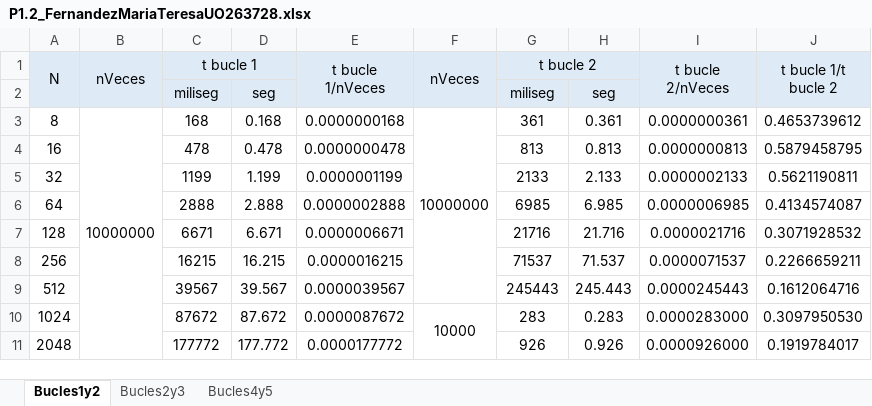
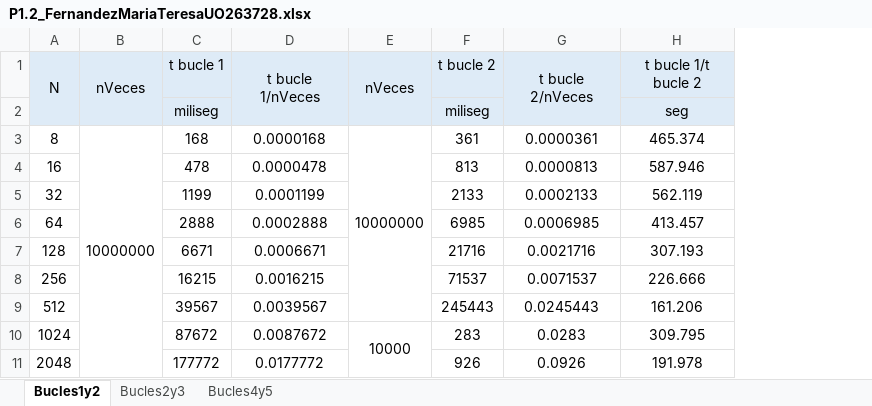
Before and after one commit to teresafcoro/alg_workspace, an Excel workbook: src/main/java/algestudiante/p12/P1.2_FernandezMariaTeresaUO263728.xlsx, sheet Bucles1y2, drawn as a sheet; only a part is shown; values as stored, in another font and other column widths than the file's, no borders; removed rows and columns are numbered as before the commit, all else as after; the diff covers the shown part only; the diff names each change by its address in the sheet, - before the commit and + after, or states it on an @@ line.

```diff
--- a/src/main/java/algestudiante/p12/P1.2_FernandezMariaTeresaUO263728.xlsx (sheet Bucles1y2)
+++ b/src/main/java/algestudiante/p12/P1.2_FernandezMariaTeresaUO263728.xlsx (sheet Bucles1y2)
-column D, rows 2-11: seg | 0.168 | 0.478 | 1.199 | 2.888 | 6.671 | 16.215 | 39.567 | 87.672 | 177.772
-column H, rows 2-11: seg | 0.361 | 0.813 | 2.133 | 6.985 | 21.716 | 71.537 | 245.443 | 0.283 | 0.926
-C1:D1 merged
-G1:H1 merged
-J1:J2 merged
-H2 (t bucle 1/t bucle 2): (empty)
+H2 (t bucle 1/t bucle 2): seg
-D3 (t bucle 1/nVeces): 0.0000000168
+D3 (t bucle 1/nVeces): 0.0000168
-G3 (t bucle 2/nVeces): 0.0000000361
+G3 (t bucle 2/nVeces): 0.0000361
-H3 (t bucle 1/t bucle 2): 0.4653739612
+H3 (t bucle 1/t bucle 2): 465.374
-D4 (t bucle 1/nVeces): 0.0000000478
+D4 (t bucle 1/nVeces): 0.0000478
-G4 (t bucle 2/nVeces): 0.0000000813
+G4 (t bucle 2/nVeces): 0.0000813
-H4 (t bucle 1/t bucle 2): 0.5879458795
+H4 (t bucle 1/t bucle 2): 587.946
-D5 (t bucle 1/nVeces): 0.0000001199
+D5 (t bucle 1/nVeces): 0.0001199
-G5 (t bucle 2/nVeces): 0.0000002133
+G5 (t bucle 2/nVeces): 0.0002133
-H5 (t bucle 1/t bucle 2): 0.5621190811
+H5 (t bucle 1/t bucle 2): 562.119
-D6 (t bucle 1/nVeces): 0.0000002888
+D6 (t bucle 1/nVeces): 0.0002888
-G6 (t bucle 2/nVeces): 0.0000006985
+G6 (t bucle 2/nVeces): 0.0006985
-H6 (t bucle 1/t bucle 2): 0.4134574087
+H6 (t bucle 1/t bucle 2): 413.457
-D7 (t bucle 1/nVeces): 0.0000006671
+D7 (t bucle 1/nVeces): 0.0006671
-G7 (t bucle 2/nVeces): 0.0000021716
+G7 (t bucle 2/nVeces): 0.0021716
-H7 (t bucle 1/t bucle 2): 0.3071928532
+H7 (t bucle 1/t bucle 2): 307.193
-D8 (t bucle 1/nVeces): 0.0000016215
+D8 (t bucle 1/nVeces): 0.0016215
-G8 (t bucle 2/nVeces): 0.0000071537
+G8 (t bucle 2/nVeces): 0.0071537
-H8 (t bucle 1/t bucle 2): 0.2266659211
+H8 (t bucle 1/t bucle 2): 226.666
-D9 (t bucle 1/nVeces): 0.0000039567
+D9 (t bucle 1/nVeces): 0.0039567
-G9 (t bucle 2/nVeces): 0.0000245443
+G9 (t bucle 2/nVeces): 0.0245443
-H9 (t bucle 1/t bucle 2): 0.1612064716
+H9 (t bucle 1/t bucle 2): 161.206
-D10 (t bucle 1/nVeces): 0.0000087672
+D10 (t bucle 1/nVeces): 0.0087672
-G10 (t bucle 2/nVeces): 0.0000283000
+G10 (t bucle 2/nVeces): 0.0283
-H10 (t bucle 1/t bucle 2): 0.3097950530
+H10 (t bucle 1/t bucle 2): 309.795
-D11 (t bucle 1/nVeces): 0.0000177772
+D11 (t bucle 1/nVeces): 0.0177772
-G11 (t bucle 2/nVeces): 0.0000926000
+G11 (t bucle 2/nVeces): 0.0926
-H11 (t bucle 1/t bucle 2): 0.1919784017
+H11 (t bucle 1/t bucle 2): 191.978
```
Also changed, not shown: 15 edited cells and merged cells elsewhere in this sheet, sheet Bucles2y3, sheet Bucles4y5, src/main/java/algestudiante/p11/P1.1_FernandezMariaTeresaUO263728.xlsx, 1 other file.
